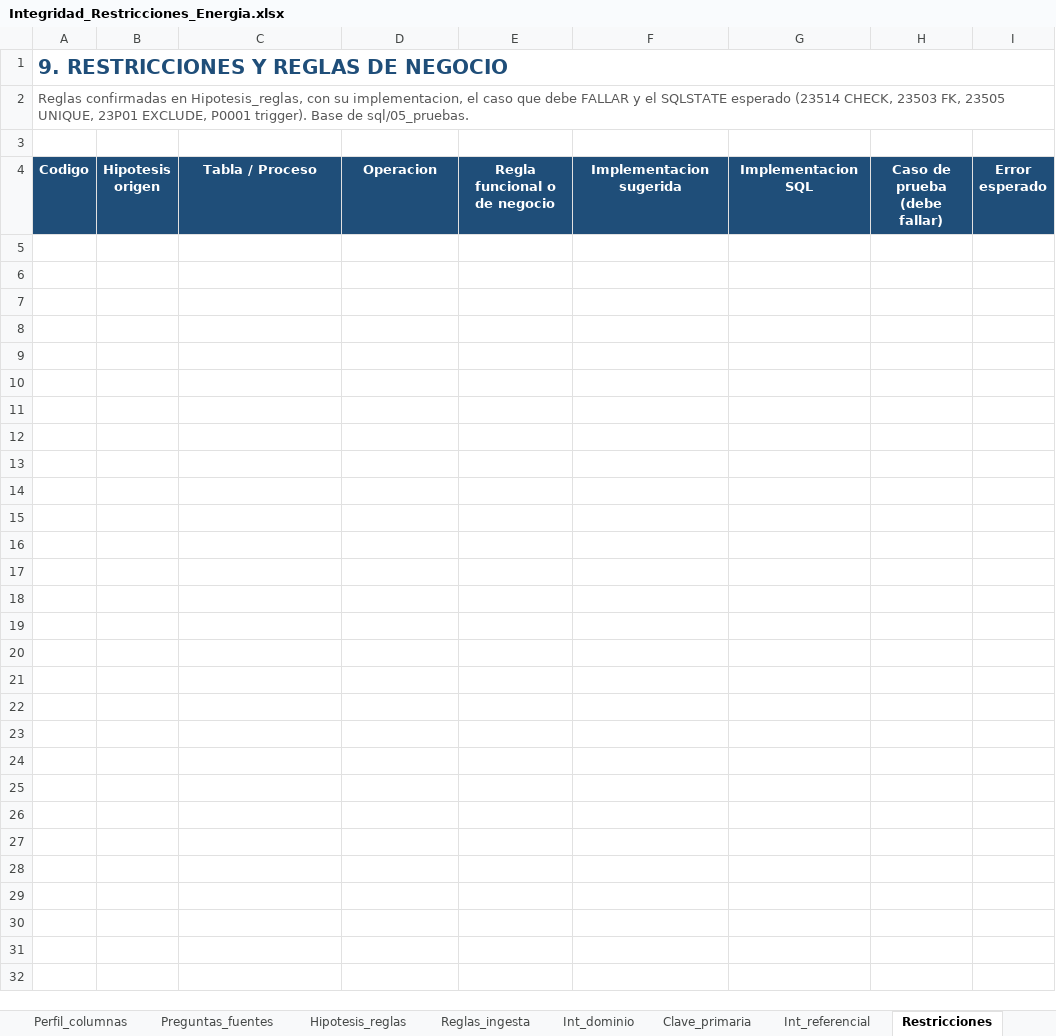
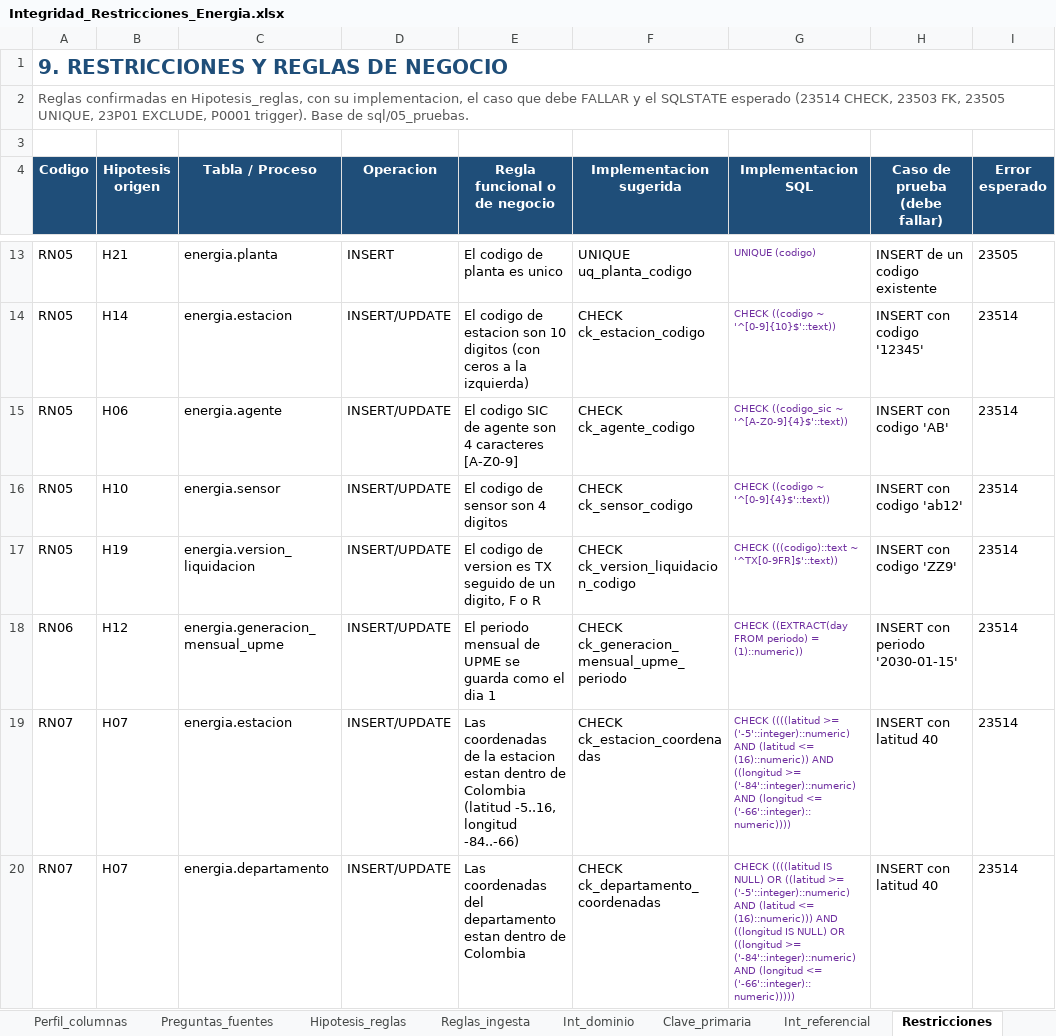
Before and after one commit to Mauro620/energy-colombia, an Excel workbook: docs/Integridad_Restricciones_Energia.xlsx, sheet Restricciones, drawn as a sheet; only a part is shown, gaps mark what is left out; values as stored, in another font and other column widths than the file's, no borders; the diff covers the shown part only; the diff names each change by its address in the sheet, - before the commit and + after, or states it on an @@ line.

```diff
--- a/docs/Integridad_Restricciones_Energia.xlsx (sheet Restricciones)
+++ b/docs/Integridad_Restricciones_Energia.xlsx (sheet Restricciones)
+row 13: RN05 | H21 | energia.planta | INSERT | El codigo de planta es unico | UNIQUE uq_planta_codigo | UNIQUE (codigo) | INSERT de un codigo existente | 23505
+row 14: RN05 | H14 | energia.estacion | INSERT/UPDATE | El codigo de estacion son 10 digitos (con ceros a la izquierda) | CHECK ck_estacion_codigo | CHECK ((codigo ~ '^[0-9]{10}$'::text)) | INSERT con codigo '12345' | 23514
+row 15: RN05 | H06 | energia.agente | INSERT/UPDATE | El codigo SIC de agente son 4 caracteres [A-Z0-9] | CHECK ck_agente_codigo | CHECK ((codigo_sic ~ '^[A-Z0-9]{4}$'::text)) | INSERT con codigo 'AB' | 23514
+row 16: RN05 | H10 | energia.sensor | INSERT/UPDATE | El codigo de sensor son 4 digitos | CHECK ck_sensor_codigo | CHECK ((codigo ~ '^[0-9]{4}$'::text)) | INSERT con codigo 'ab12' | 23514
+row 17: RN05 | H19 | energia.version_liquidacion | INSERT/UPDATE | El codigo de version es TX seguido de un digito, F o R | CHECK ck_version_liquidacion_codigo | CHECK (((codigo)::text ~ '^TX[0-9FR]$'::text)) | INSERT con codigo 'ZZ9' | 23514
+row 18: RN06 | H12 | energia.generacion_mensual_upme | INSERT/UPDATE | El periodo mensual de UPME se guarda como el dia 1 | CHECK ck_generacion_mensual_upme_periodo | CHECK ((EXTRACT(day FROM periodo) = (1)::numeric)) | INSERT con periodo '2030-01-15' | 23514
+row 19: RN07 | H07 | energia.estacion | INSERT/UPDATE | Las coordenadas de la estacion estan dentro de Colombia (latitud -5..16, longitud -84..-66) | CHECK ck_estacion_coordenadas | CHECK ((((latitud >= ('-5'::integer)::numeric) AND (latitud <= (16)::numeric)) AND ((longitud >= ('-84'::integer)::numeric) AND (longitud <= ('-66'::integer)::numeric)))) | INSERT con latitud 40 | 23514
+row 20: RN07 | H07 | energia.departamento | INSERT/UPDATE | Las coordenadas del departamento estan dentro de Colombia | CHECK ck_departamento_coordenadas | CHECK ((((latitud IS NULL) OR ((latitud >= ('-5'::integer)::numeric) AND (latitud <= (16)::numeric))) AND ((longitud IS NULL) OR ((longitud >= ('-84'::integer)::numeric) AND (longitud <= ('-66'::integer)::numeric))))) | INSERT con latitud 40 | 23514
```
Also changed, not shown: 31 added rows elsewhere in this sheet, sheet Int_dominio, sheet Perfil_columnas, sheet Clave_primaria, sheet Int_referencial, sheet Decisiones, sheet Inventario_fuentes, 6 more sheets, 20 other files.
